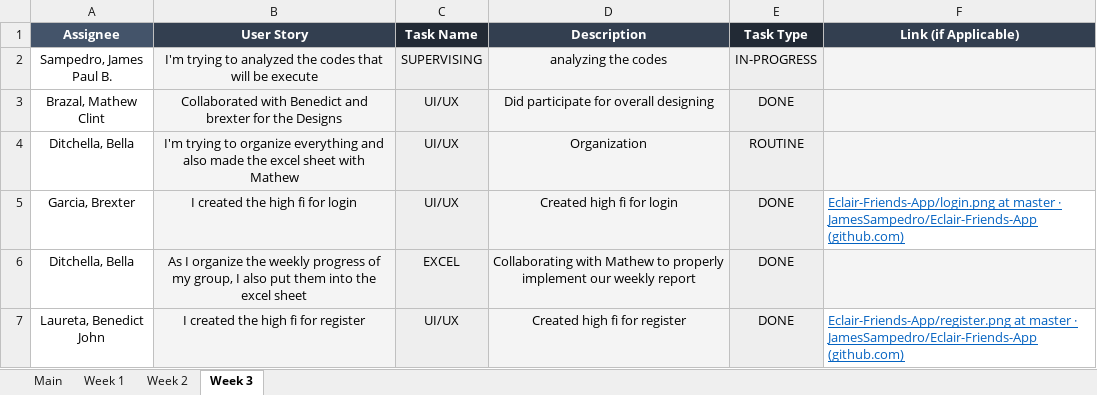
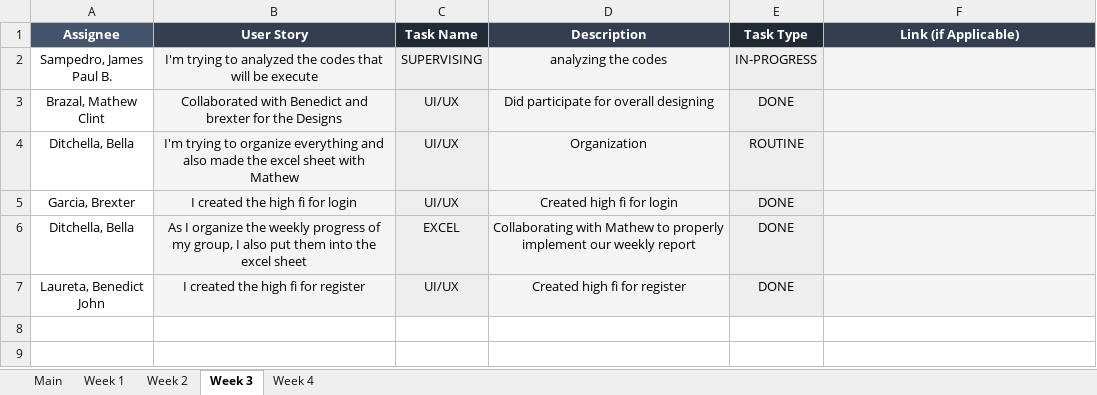
Before and after one commit to JamesSampedro/Eclair-Friends-App, an Excel workbook: Eclair-Weekly-Report.xlsx, sheet Week 3, drawn as a sheet; values as stored, in another font and other column widths than the file's, no borders; the diff names each change by its address in the sheet, - before the commit and + after, or states it on an @@ line.

```diff
--- a/Eclair-Weekly-Report.xlsx (sheet Week 3)
+++ b/Eclair-Weekly-Report.xlsx (sheet Week 3)
+sheet tab: Week 4
-F5 (Link (if Applicable)): Eclair-Friends-App/login.png at master · JamesSampedro/Eclair-Friends-App (github.com)
+F5 (Link (if Applicable)): (empty)
-F5 fill: none
+F5 fill: #F4F4F4
-F7 (Link (if Applicable)): Eclair-Friends-App/register.png at master · JamesSampedro/Eclair-Friends-App (github.com)
+F7 (Link (if Applicable)): (empty)
-F7 fill: none
+F7 fill: #F4F4F4
```
Also changed, not shown: charts or pictures, 17 other files.
